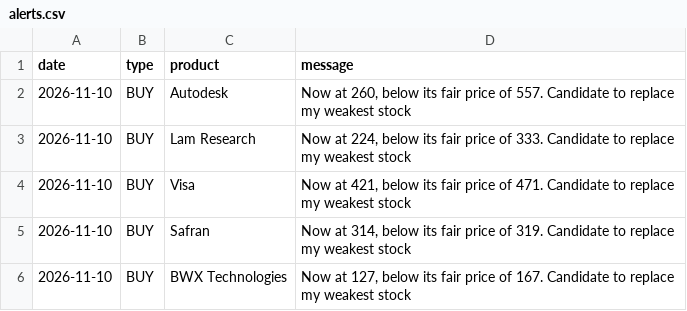
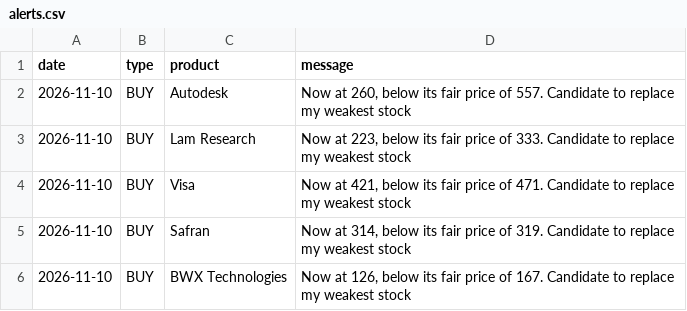
Before and after one commit to josepaulonunes/investment-lab, a CSV file: data/alerts/alerts.csv, drawn as a sheet.

```diff
--- a/data/alerts/alerts.csv
+++ b/data/alerts/alerts.csv
@@ -2,5 +2,5 @@ date,type,product,message
 2026-11-10,BUY,Autodesk,"Now at 260, below its fair price of 557. Candidate to replace my weakest stock"
-2026-11-10,BUY,Lam Research,"Now at 224, below its fair price of 333. Candidate to replace my weakest stock"
+2026-11-10,BUY,Lam Research,"Now at 223, below its fair price of 333. Candidate to replace my weakest stock"
 2026-11-10,BUY,Visa,"Now at 421, below its fair price of 471. Candidate to replace my weakest stock"
 2026-11-10,BUY,Safran,"Now at 314, below its fair price of 319. Candidate to replace my weakest stock"
-2026-11-10,BUY,BWX Technologies,"Now at 127, below its fair price of 167. Candidate to replace my weakest stock"
+2026-11-10,BUY,BWX Technologies,"Now at 126, below its fair price of 167. Candidate to replace my weakest stock"
```
Also changed, not shown: data/future/future_screen.csv, data/future/future_screen_2026-11-10.csv, 1 other file.
